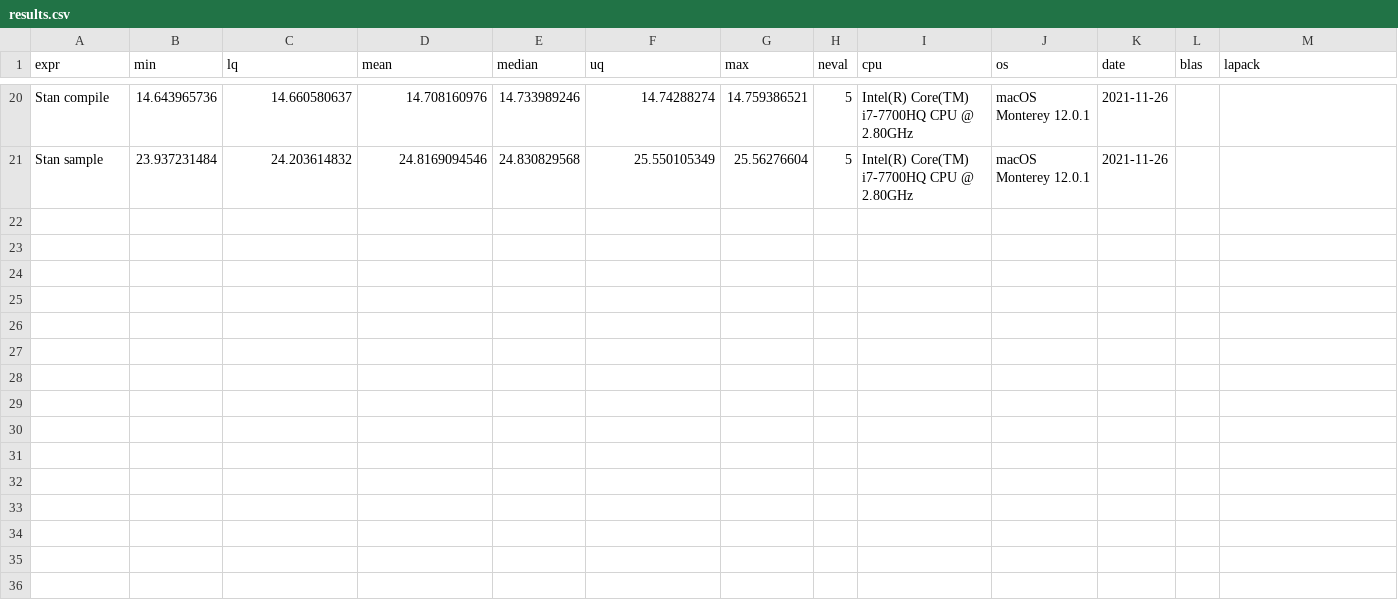
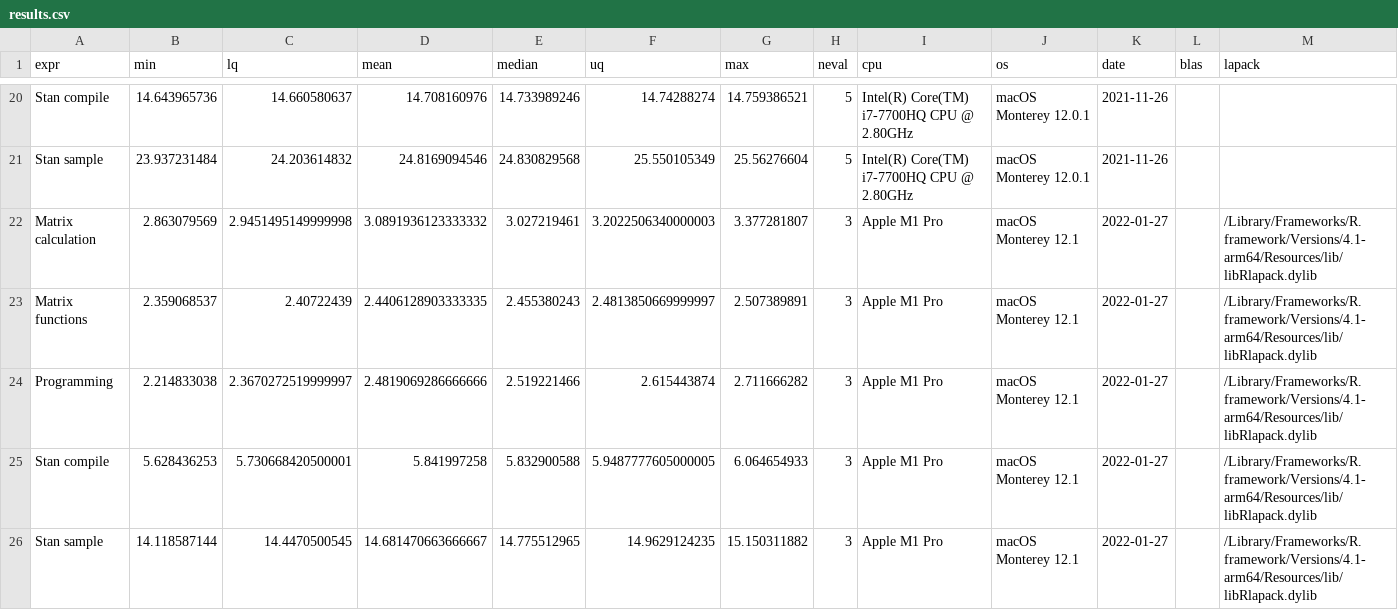
Before and after one commit to mvuorre/benchmark-r, a CSV file: results.csv, drawn as a sheet; only a part is shown, gaps mark what is left out.

```diff
--- a/results.csv
+++ b/results.csv
@@ -21 +21,6 @@ Stan compile,14.643965736,14.660580637,14.708160976,14.733989246,14.74288274,14.
 Stan sample,23.937231484,24.203614832,24.8169094546,24.830829568,25.550105349,25.56276604,5,Intel(R) Core(TM) i7-7700HQ CPU @ 2.80GHz,macOS Monterey 12.0.1,2021-11-26
+Matrix calculation,2.863079569,2.9451495149999998,3.0891936123333332,3.027219461,3.2022506340000003,3.377281807,3,Apple M1 Pro,macOS Monterey 12.1,2022-01-27,,/Library/Frameworks/R.framework/Versions/4.1-arm64/Resources/lib/libRlapack.dylib
+Matrix functions,2.359068537,2.40722439,2.4406128903333335,2.455380243,2.4813850669999997,2.507389891,3,Apple M1 Pro,macOS Monterey 12.1,2022-01-27,,/Library/Frameworks/R.framework/Versions/4.1-arm64/Resources/lib/libRlapack.dylib
+Programming,2.214833038,2.3670272519999997,2.4819069286666666,2.519221466,2.615443874,2.711666282,3,Apple M1 Pro,macOS Monterey 12.1,2022-01-27,,/Library/Frameworks/R.framework/Versions/4.1-arm64/Resources/lib/libRlapack.dylib
+Stan compile,5.628436253,5.730668420500001,5.841997258,5.832900588,5.9487777605000005,6.064654933,3,Apple M1 Pro,macOS Monterey 12.1,2022-01-27,,/Library/Frameworks/R.framework/Versions/4.1-arm64/Resources/lib/libRlapack.dylib
+Stan sample,14.118587144,14.4470500545,14.681470663666667,14.775512965,14.9629124235,15.150311882,3,Apple M1 Pro,macOS Monterey 12.1,2022-01-27,,/Library/Frameworks/R.framework/Versions/4.1-arm64/Resources/lib/libRlapack.dylib
```
Also changed, not shown: 3 other files.
